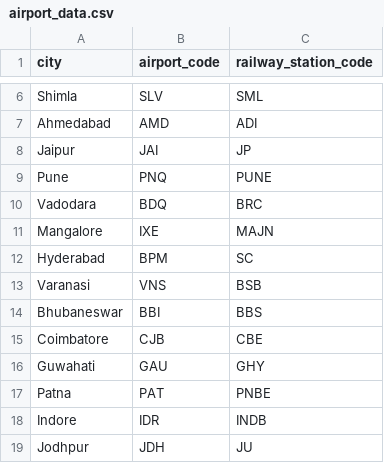
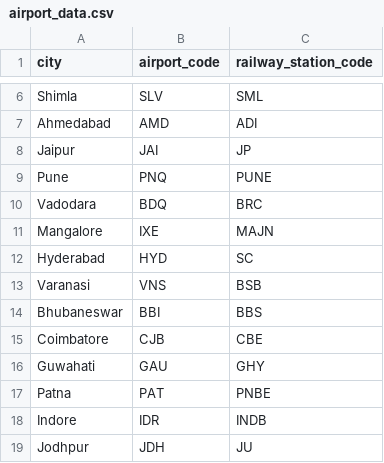
Before and after one commit to bhanu-uday09/TransitGuide, a CSV file: assets/airport_data.csv, drawn as a sheet; only a part is shown, gaps mark what is left out.

```diff
--- a/assets/airport_data.csv
+++ b/assets/airport_data.csv
@@ -11,3 +11,3 @@ Vadodara,BDQ,BRC
 Mangalore,IXE,MAJN
-Hyderabad,BPM,SC
+Hyderabad,HYD,SC
 Varanasi,VNS,BSB
```
Also changed, not shown: 9 other files.
